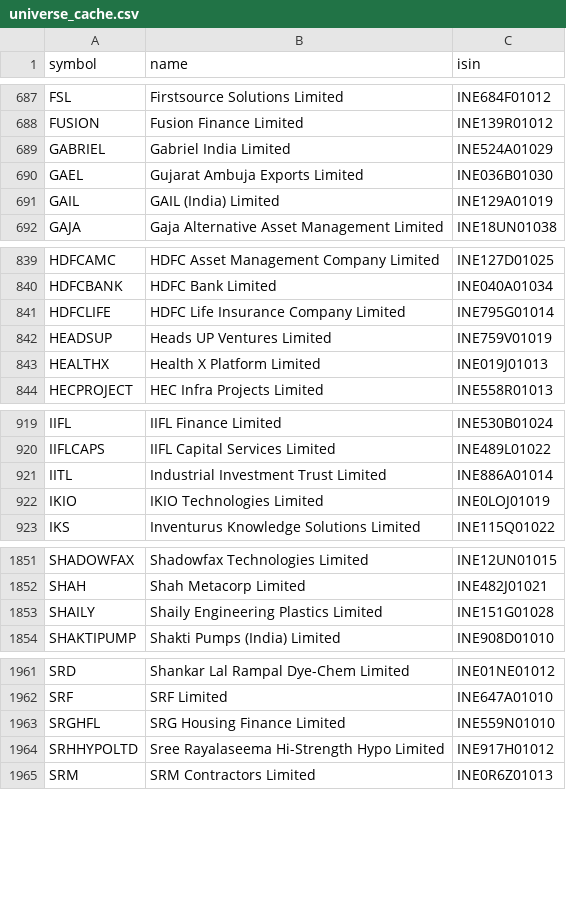
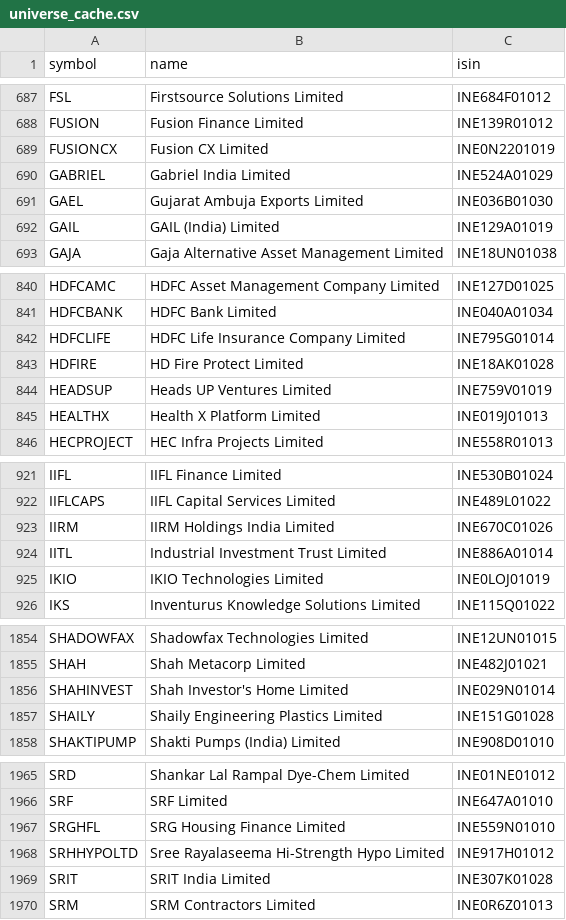
Before and after one commit to rajdagli91-ops/stockpilot, a CSV file: stockpilot/config/universe_cache.csv, drawn as a sheet; only a part is shown, gaps mark what is left out; the diff covers the shown part only; the diff names each change by its address in the sheet, - before the commit and + after, or states it on an @@ line.

Commit message:
Update NSE stock and sector lists

```diff
--- a/stockpilot/config/universe_cache.csv
+++ b/stockpilot/config/universe_cache.csv
+row 689: FUSIONCX | Fusion CX Limited | INE0N2201019
+row 843: HDFIRE | HD Fire Protect Limited | INE18AK01028
+row 923: IIRM | IIRM Holdings India Limited | INE670C01026
+row 1856: SHAHINVEST | Shah Investor's Home Limited | INE029N01014
+row 1969: SRIT | SRIT India Limited | INE307K01028
```
Also changed, not shown: 1 removed row and 1 edited cell elsewhere in this file.
